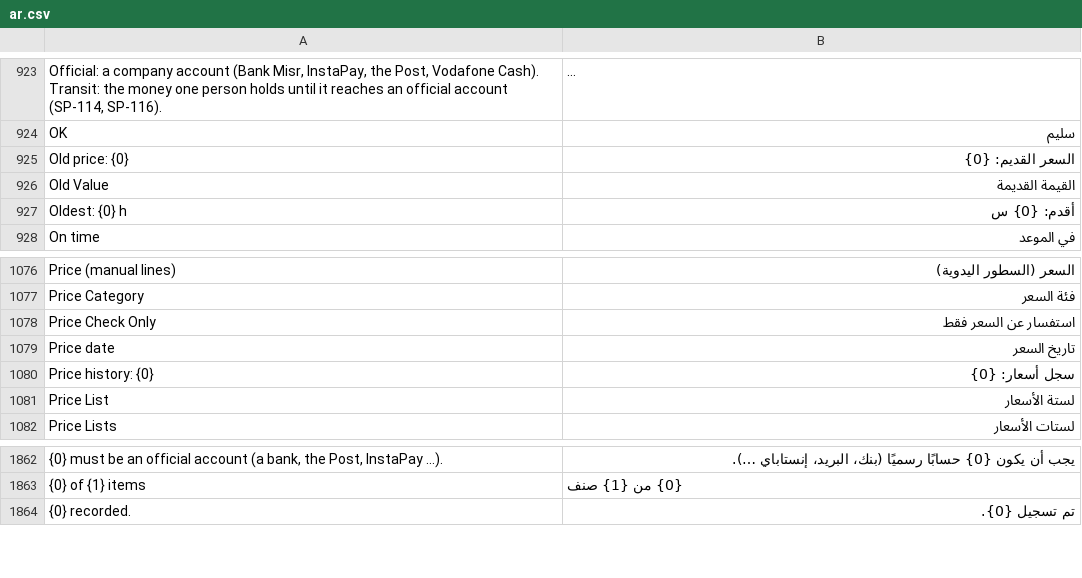
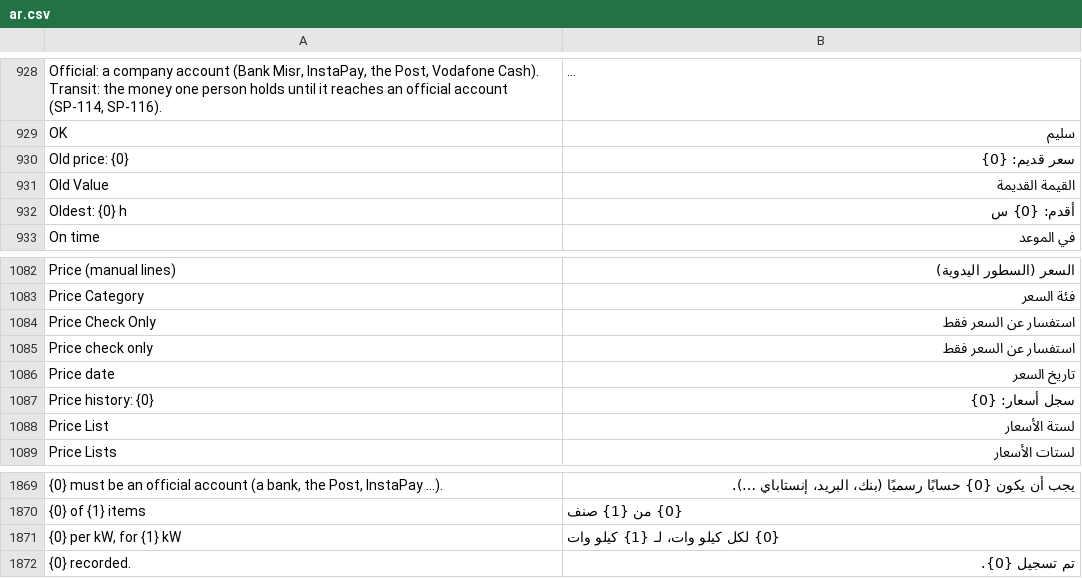
Before and after one commit to MostafaELShehabey/Smart-Power, a CSV file: smart_power/translations/ar.csv, drawn as a sheet; only a part is shown, gaps mark what is left out; long unchanged cells end in …; addresses are those after the commit; the diff covers the shown part only; the diff names each change by its address in the sheet, - before the commit and + after, or states it on an @@ line.

```diff
--- a/smart_power/translations/ar.csv
+++ b/smart_power/translations/ar.csv
-B930: السعر القديم: {0}
+B930: سعر قديم: {0}
+row 1085: Price check only | استفسار عن السعر فقط
+row 1871: {0} per kW, for {1} kW | {0} لكل كيلو وات، لـ {1} كيلو وات
```
Also changed, not shown: 6 added rows elsewhere in this file, 9 other files.
